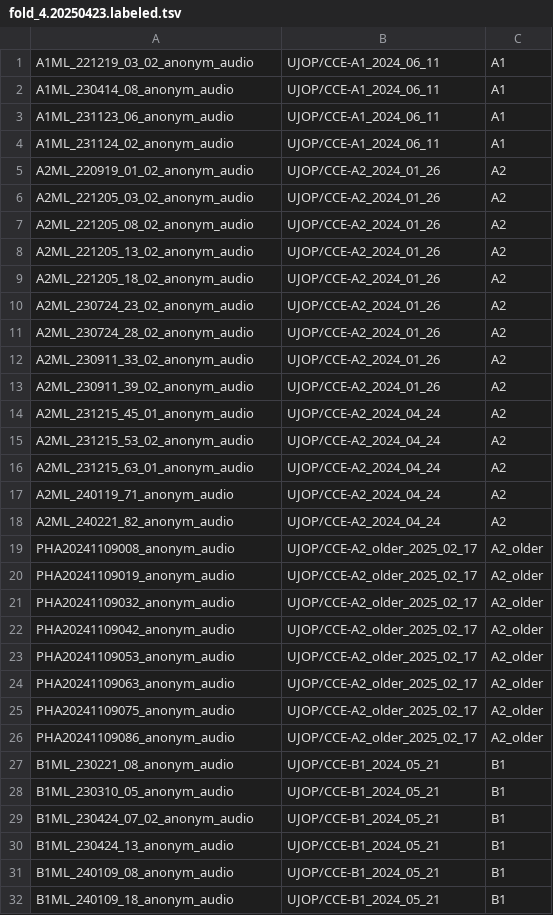
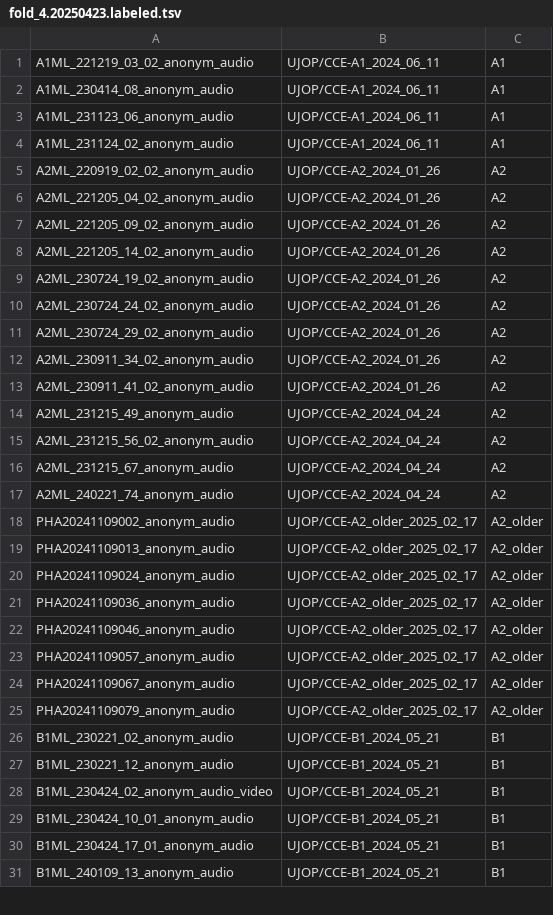
Before and after one commit to ufal/evaldio, a TSV file: experiments/datalists/fold_4.20250423.labeled.tsv, drawn as a sheet; only a part is shown; the diff covers the shown part only.

```diff
--- a/experiments/datalists/fold_4.20250423.labeled.tsv
+++ b/experiments/datalists/fold_4.20250423.labeled.tsv
@@ -4,29 +4,28 @@ A1ML_231123_06_anonym_audio	UJOP/CCE-A1_2024_06_11	A1
 A1ML_231124_02_anonym_audio	UJOP/CCE-A1_2024_06_11	A1
-A2ML_220919_01_02_anonym_audio	UJOP/CCE-A2_2024_01_26	A2
-A2ML_221205_03_02_anonym_audio	UJOP/CCE-A2_2024_01_26	A2
-A2ML_221205_08_02_anonym_audio	UJOP/CCE-A2_2024_01_26	A2
-A2ML_221205_13_02_anonym_audio	UJOP/CCE-A2_2024_01_26	A2
-A2ML_221205_18_02_anonym_audio	UJOP/CCE-A2_2024_01_26	A2
-A2ML_230724_23_02_anonym_audio	UJOP/CCE-A2_2024_01_26	A2
-A2ML_230724_28_02_anonym_audio	UJOP/CCE-A2_2024_01_26	A2
-A2ML_230911_33_02_anonym_audio	UJOP/CCE-A2_2024_01_26	A2
-A2ML_230911_39_02_anonym_audio	UJOP/CCE-A2_2024_01_26	A2
-A2ML_231215_45_01_anonym_audio	UJOP/CCE-A2_2024_04_24	A2
-A2ML_231215_53_02_anonym_audio	UJOP/CCE-A2_2024_04_24	A2
-A2ML_231215_63_01_anonym_audio	UJOP/CCE-A2_2024_04_24	A2
-A2ML_240119_71_anonym_audio	UJOP/CCE-A2_2024_04_24	A2
-A2ML_240221_82_anonym_audio	UJOP/CCE-A2_2024_04_24	A2
-PHA20241109008_anonym_audio	UJOP/CCE-A2_older_2025_02_17	A2_older
-PHA20241109019_anonym_audio	UJOP/CCE-A2_older_2025_02_17	A2_older
-PHA20241109032_anonym_audio	UJOP/CCE-A2_older_2025_02_17	A2_older
-PHA20241109042_anonym_audio	UJOP/CCE-A2_older_2025_02_17	A2_older
-PHA20241109053_anonym_audio	UJOP/CCE-A2_older_2025_02_17	A2_older
-PHA20241109063_anonym_audio	UJOP/CCE-A2_older_2025_02_17	A2_older
-PHA20241109075_anonym_audio	UJOP/CCE-A2_older_2025_02_17	A2_older
-PHA20241109086_anonym_audio	UJOP/CCE-A2_older_2025_02_17	A2_older
-B1ML_230221_08_anonym_audio	UJOP/CCE-B1_2024_05_21	B1
-B1ML_230310_05_anonym_audio	UJOP/CCE-B1_2024_05_21	B1
-B1ML_230424_07_02_anonym_audio	UJOP/CCE-B1_2024_05_21	B1
-B1ML_230424_13_anonym_audio	UJOP/CCE-B1_2024_05_21	B1
-B1ML_240109_08_anonym_audio	UJOP/CCE-B1_2024_05_21	B1
-B1ML_240109_18_anonym_audio	UJOP/CCE-B1_2024_05_21	B1
+A2ML_220919_02_02_anonym_audio	UJOP/CCE-A2_2024_01_26	A2
+A2ML_221205_04_02_anonym_audio	UJOP/CCE-A2_2024_01_26	A2
+A2ML_221205_09_02_anonym_audio	UJOP/CCE-A2_2024_01_26	A2
+A2ML_221205_14_02_anonym_audio	UJOP/CCE-A2_2024_01_26	A2
+A2ML_230724_19_02_anonym_audio	UJOP/CCE-A2_2024_01_26	A2
+A2ML_230724_24_02_anonym_audio	UJOP/CCE-A2_2024_01_26	A2
+A2ML_230724_29_02_anonym_audio	UJOP/CCE-A2_2024_01_26	A2
+A2ML_230911_34_02_anonym_audio	UJOP/CCE-A2_2024_01_26	A2
+A2ML_230911_41_02_anonym_audio	UJOP/CCE-A2_2024_01_26	A2
+A2ML_231215_49_anonym_audio	UJOP/CCE-A2_2024_04_24	A2
+A2ML_231215_56_02_anonym_audio	UJOP/CCE-A2_2024_04_24	A2
+A2ML_231215_67_anonym_audio	UJOP/CCE-A2_2024_04_24	A2
+A2ML_240221_74_anonym_audio	UJOP/CCE-A2_2024_04_24	A2
+PHA20241109002_anonym_audio	UJOP/CCE-A2_older_2025_02_17	A2_older
+PHA20241109013_anonym_audio	UJOP/CCE-A2_older_2025_02_17	A2_older
+PHA20241109024_anonym_audio	UJOP/CCE-A2_older_2025_02_17	A2_older
+PHA20241109036_anonym_audio	UJOP/CCE-A2_older_2025_02_17	A2_older
+PHA20241109046_anonym_audio	UJOP/CCE-A2_older_2025_02_17	A2_older
+PHA20241109057_anonym_audio	UJOP/CCE-A2_older_2025_02_17	A2_older
+PHA20241109067_anonym_audio	UJOP/CCE-A2_older_2025_02_17	A2_older
+PHA20241109079_anonym_audio	UJOP/CCE-A2_older_2025_02_17	A2_older
+B1ML_230221_02_anonym_audio	UJOP/CCE-B1_2024_05_21	B1
+B1ML_230221_12_anonym_audio	UJOP/CCE-B1_2024_05_21	B1
+B1ML_230424_02_anonym_audio_video	UJOP/CCE-B1_2024_05_21	B1
+B1ML_230424_10_01_anonym_audio	UJOP/CCE-B1_2024_05_21	B1
+B1ML_230424_17_01_anonym_audio	UJOP/CCE-B1_2024_05_21	B1
+B1ML_240109_13_anonym_audio	UJOP/CCE-B1_2024_05_21	B1
```
Also changed, not shown: 1 removed row and 9 edited cells elsewhere in this file, experiments/datalists/fold_0.20250423.labeled.tsv, experiments/datalists/fold_3.20250423.labeled.tsv, 7 other files.
